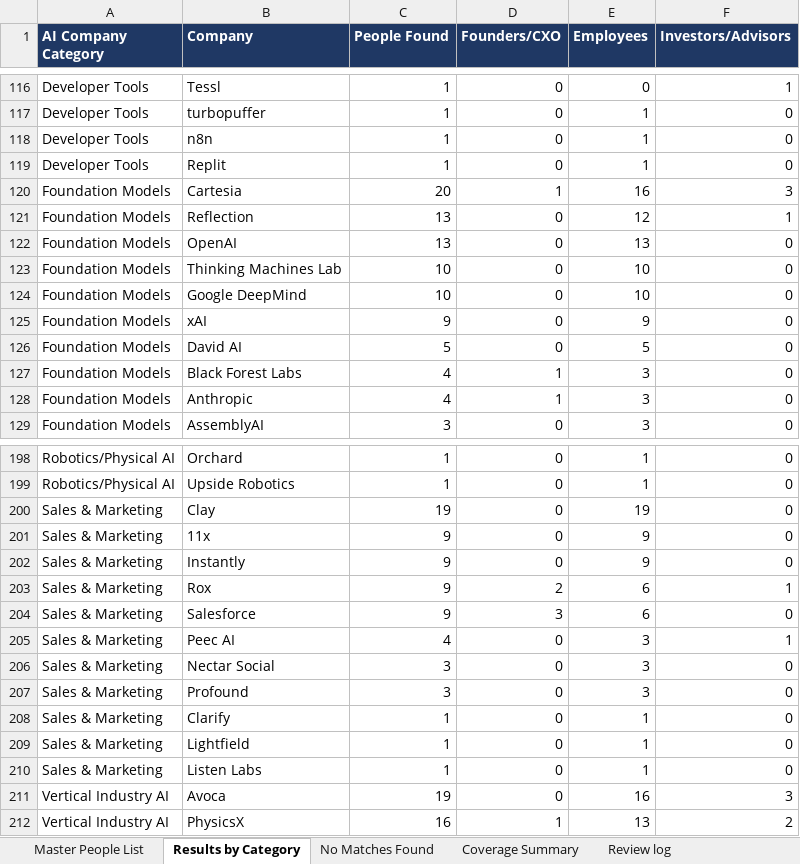
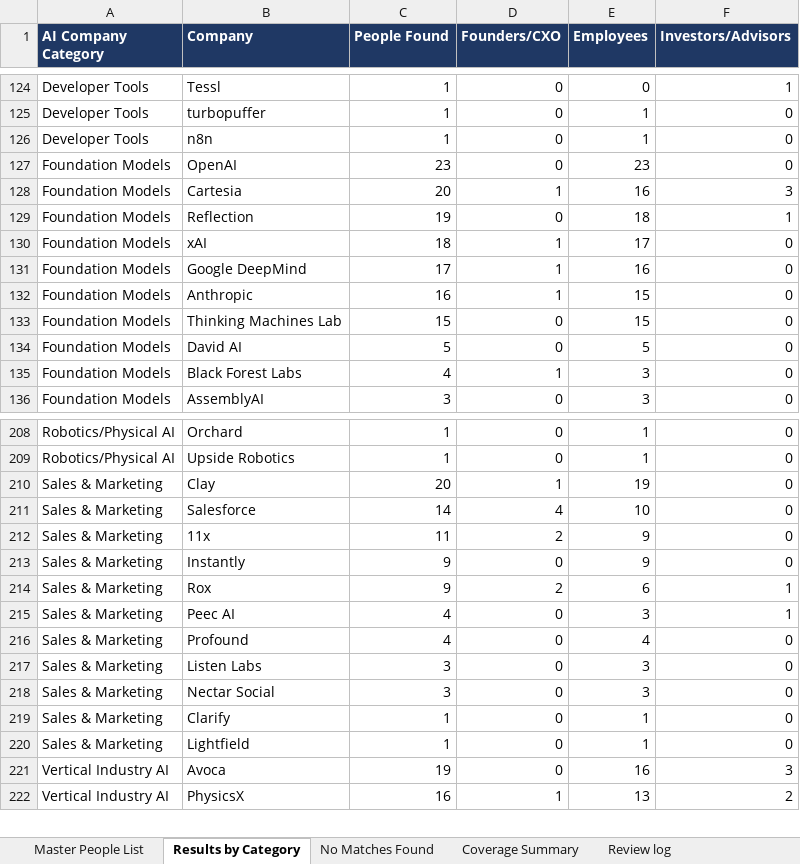
Before and after one commit to shivrain/event-guest-list, an Excel workbook: data/guest-list.xlsx, sheet Results by Category, drawn as a sheet; only a part is shown, gaps mark what is left out; values as stored, in another font and other column widths than the file's, no borders; removed rows and columns are numbered as before the commit, all else as after; the diff covers the shown part only; the diff names each change by its address in the sheet, - before the commit and + after, or states it on an @@ line.

```diff
--- a/data/guest-list.xlsx (sheet Results by Category)
+++ b/data/guest-list.xlsx (sheet Results by Category)
-row 119: Developer Tools | Replit | 1 | 0 | 1 | 0
+row 127: Foundation Models | OpenAI | 23 | 0 | 23 | 0
-C129 (People Found): 13
+C129 (People Found): 19
-E129 (Employees): 12
+E129 (Employees): 18
-row 122: Foundation Models | OpenAI | 13 | 0 | 13 | 0
+row 130: Foundation Models | xAI | 18 | 1 | 17 | 0
+row 131: Foundation Models | Google DeepMind | 17 | 1 | 16 | 0
+row 132: Foundation Models | Anthropic | 16 | 1 | 15 | 0
-C133 (People Found): 10
+C133 (People Found): 15
-E133 (Employees): 10
+E133 (Employees): 15
-row 124: Foundation Models | Google DeepMind | 10 | 0 | 10 | 0
-row 125: Foundation Models | xAI | 9 | 0 | 9 | 0
-row 128: Foundation Models | Anthropic | 4 | 1 | 3 | 0
-C210 (People Found): 19
+C210 (People Found): 20
-D210 (Founders/CXO): 0
+D210 (Founders/CXO): 1
+row 211: Sales & Marketing | Salesforce | 14 | 4 | 10 | 0
-C212 (People Found): 9
+C212 (People Found): 11
-D212 (Founders/CXO): 0
+D212 (Founders/CXO): 2
-row 204: Sales & Marketing | Salesforce | 9 | 3 | 6 | 0
+row 216: Sales & Marketing | Profound | 4 | 0 | 4 | 0
+row 217: Sales & Marketing | Listen Labs | 3 | 0 | 3 | 0
-row 207: Sales & Marketing | Profound | 3 | 0 | 3 | 0
-row 210: Sales & Marketing | Listen Labs | 1 | 0 | 1 | 0
```
Also changed, not shown: 26 added rows, 15 removed rows and 32 edited cells elsewhere in this sheet, sheet Master People List, sheet Review log, sheet No Matches Found, sheet Coverage Summary, 2 other files.
